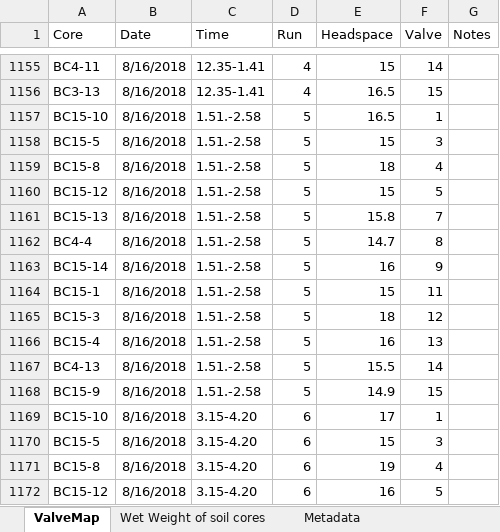
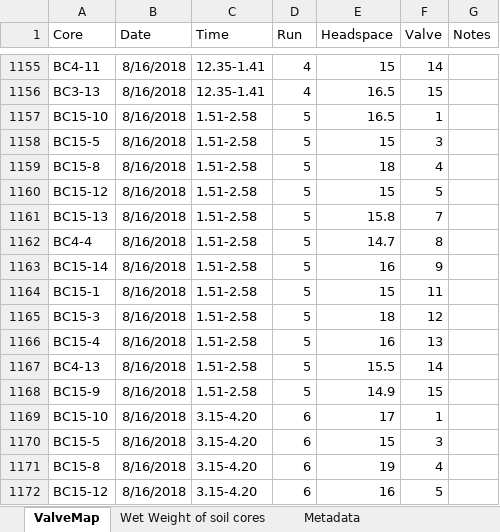
Before and after one commit to PNNL-PREMIS/bc-incubation2018, an Excel workbook: data/BeaverCreek_2018Incubation_PICARRO_Metadata.xlsx, sheet ValveMap, drawn as a sheet; only a part is shown, gaps mark what is left out; values as stored, in another font and other column widths than the file's, no borders; the diff names each change by its address in the sheet, - before the commit and + after, or states it on an @@ line.

Commit message:
New data from Aditi - corrected

```diff
--- a/data/BeaverCreek_2018Incubation_PICARRO_Metadata.xlsx (sheet ValveMap)
+++ b/data/BeaverCreek_2018Incubation_PICARRO_Metadata.xlsx (sheet ValveMap)
-C1157:C1168 (Time): 1.51.-2.58
+C1157:C1168 (Time): 1.51-2.58
```
Also changed, not shown: 2 other files.
